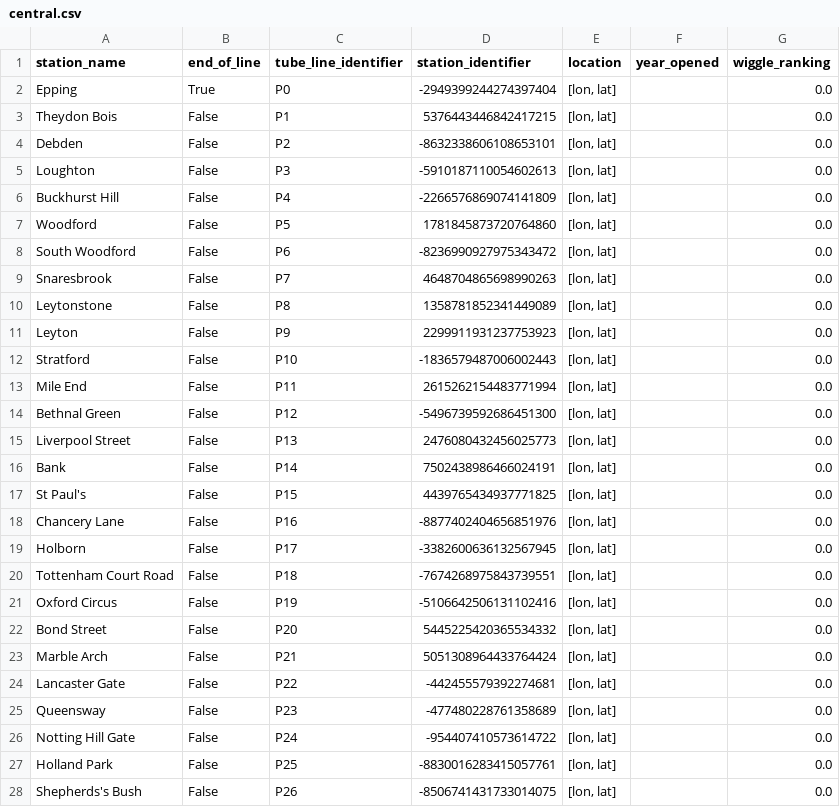
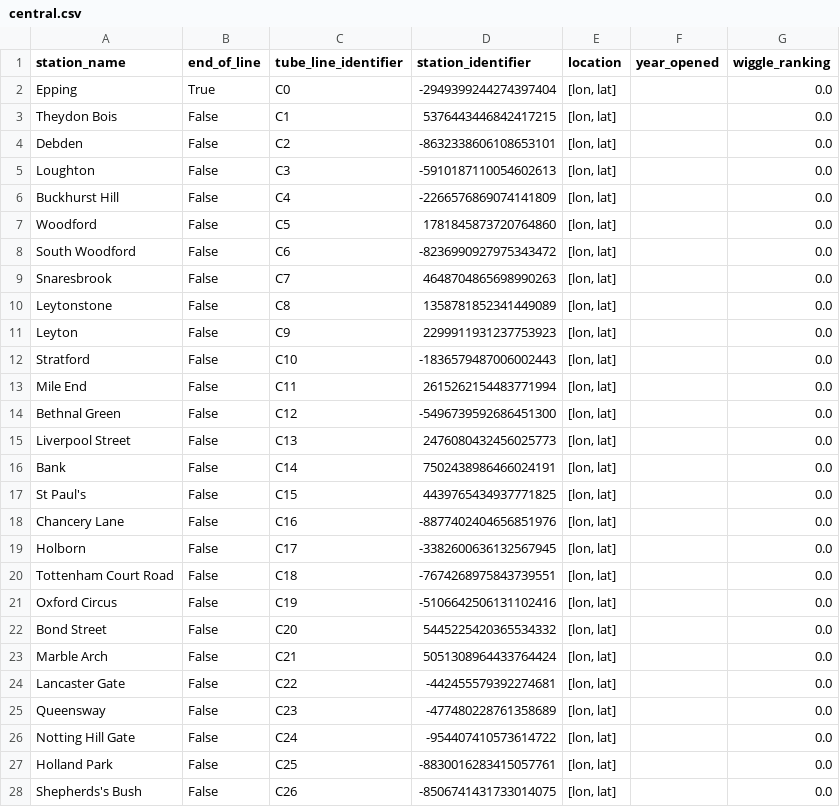
Before and after one commit to whwatkinson/mind_the_gap, a CSV file: data/stations/central.csv, drawn as a sheet; only a part is shown; the diff covers the shown part only.

```diff
--- a/data/stations/central.csv
+++ b/data/stations/central.csv
@@ -1,28 +1,28 @@
 station_name,end_of_line,tube_line_identifier,station_identifier,location,year_opened,wiggle_ranking
-Epping,True,P0,-2949399244274397404,"[lon, lat]",,0.0
-Theydon Bois,False,P1,5376443446842417215,"[lon, lat]",,0.0
-Debden,False,P2,-8632338606108653101,"[lon, lat]",,0.0
-Loughton,False,P3,-5910187110054602613,"[lon, lat]",,0.0
-Buckhurst Hill,False,P4,-2266576869074141809,"[lon, lat]",,0.0
-Woodford,False,P5,1781845873720764860,"[lon, lat]",,0.0
-South Woodford,False,P6,-8236990927975343472,"[lon, lat]",,0.0
-Snaresbrook,False,P7,4648704865698990263,"[lon, lat]",,0.0
-Leytonstone,False,P8,1358781852341449089,"[lon, lat]",,0.0
-Leyton,False,P9,2299911931237753923,"[lon, lat]",,0.0
-Stratford,False,P10,-1836579487006002443,"[lon, lat]",,0.0
-Mile End,False,P11,2615262154483771994,"[lon, lat]",,0.0
-Bethnal Green,False,P12,-5496739592686451300,"[lon, lat]",,0.0
-Liverpool Street,False,P13,2476080432456025773,"[lon, lat]",,0.0
-Bank,False,P14,7502438986466024191,"[lon, lat]",,0.0
-St Paul's,False,P15,4439765434937771825,"[lon, lat]",,0.0
-Chancery Lane,False,P16,-8877402404656851976,"[lon, lat]",,0.0
-Holborn,False,P17,-3382600636132567945,"[lon, lat]",,0.0
-Tottenham Court Road,False,P18,-7674268975843739551,"[lon, lat]",,0.0
-Oxford Circus,False,P19,-5106642506131102416,"[lon, lat]",,0.0
-Bond Street,False,P20,5445225420365534332,"[lon, lat]",,0.0
-Marble Arch,False,P21,5051308964433764424,"[lon, lat]",,0.0
-Lancaster Gate,False,P22,-442455579392274681,"[lon, lat]",,0.0
-Queensway,False,P23,-477480228761358689,"[lon, lat]",,0.0
-Notting Hill Gate,False,P24,-954407410573614722,"[lon, lat]",,0.0
-Holland Park,False,P25,-8830016283415057761,"[lon, lat]",,0.0
-Shepherds's Bush,False,P26,-8506741431733014075,"[lon, lat]",,0.0
+Epping,True,C0,-2949399244274397404,"[lon, lat]",,0.0
+Theydon Bois,False,C1,5376443446842417215,"[lon, lat]",,0.0
+Debden,False,C2,-8632338606108653101,"[lon, lat]",,0.0
+Loughton,False,C3,-5910187110054602613,"[lon, lat]",,0.0
+Buckhurst Hill,False,C4,-2266576869074141809,"[lon, lat]",,0.0
+Woodford,False,C5,1781845873720764860,"[lon, lat]",,0.0
+South Woodford,False,C6,-8236990927975343472,"[lon, lat]",,0.0
+Snaresbrook,False,C7,4648704865698990263,"[lon, lat]",,0.0
+Leytonstone,False,C8,1358781852341449089,"[lon, lat]",,0.0
+Leyton,False,C9,2299911931237753923,"[lon, lat]",,0.0
+Stratford,False,C10,-1836579487006002443,"[lon, lat]",,0.0
+Mile End,False,C11,2615262154483771994,"[lon, lat]",,0.0
+Bethnal Green,False,C12,-5496739592686451300,"[lon, lat]",,0.0
+Liverpool Street,False,C13,2476080432456025773,"[lon, lat]",,0.0
+Bank,False,C14,7502438986466024191,"[lon, lat]",,0.0
+St Paul's,False,C15,4439765434937771825,"[lon, lat]",,0.0
+Chancery Lane,False,C16,-8877402404656851976,"[lon, lat]",,0.0
+Holborn,False,C17,-3382600636132567945,"[lon, lat]",,0.0
+Tottenham Court Road,False,C18,-7674268975843739551,"[lon, lat]",,0.0
+Oxford Circus,False,C19,-5106642506131102416,"[lon, lat]",,0.0
+Bond Street,False,C20,5445225420365534332,"[lon, lat]",,0.0
+Marble Arch,False,C21,5051308964433764424,"[lon, lat]",,0.0
+Lancaster Gate,False,C22,-442455579392274681,"[lon, lat]",,0.0
+Queensway,False,C23,-477480228761358689,"[lon, lat]",,0.0
+Notting Hill Gate,False,C24,-954407410573614722,"[lon, lat]",,0.0
+Holland Park,False,C25,-8830016283415057761,"[lon, lat]",,0.0
+Shepherds's Bush,False,C26,-8506741431733014075,"[lon, lat]",,0.0
```
Also changed, not shown: 22 edited cells elsewhere in this file, data/connections/central.csv.
